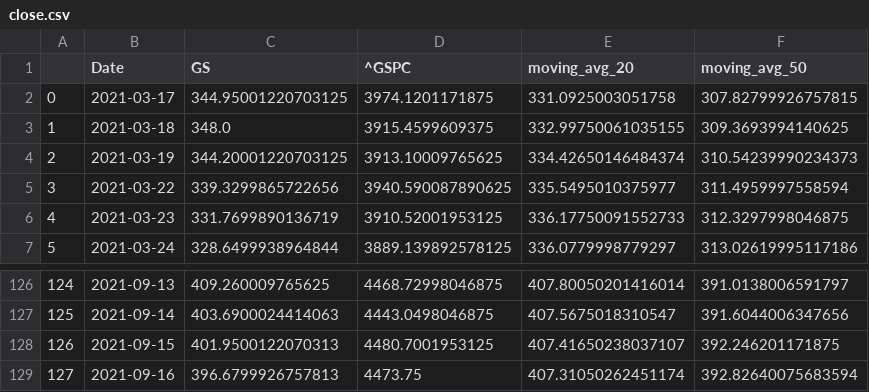
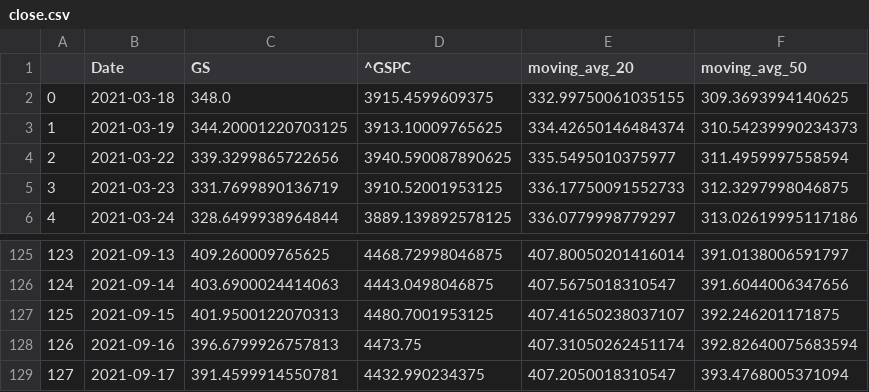
Before and after one commit to ahsamt/StockScreener, a CSV file: close.csv, drawn as a sheet; only a part is shown, gaps mark what is left out; removed rows and columns are numbered as before the commit, all else as after; the diff names each change by its address in the sheet, - before the commit and + after, or states it on an @@ line.

```diff
--- a/close.csv
+++ b/close.csv
-row 2: 0 | 2021-03-17 | 344.95001220703125 | 3974.1201171875 | 331.0925003051758 | 307.82799926757815
@@ column A renumbered between rows 2 and 128 @@
+row 129: 127 | 2021-09-17 | 391.4599914550781 | 4432.990234375 | 407.2050018310547 | 393.4768005371094
```
Also changed, not shown: stocks.csv, 4 other files.
